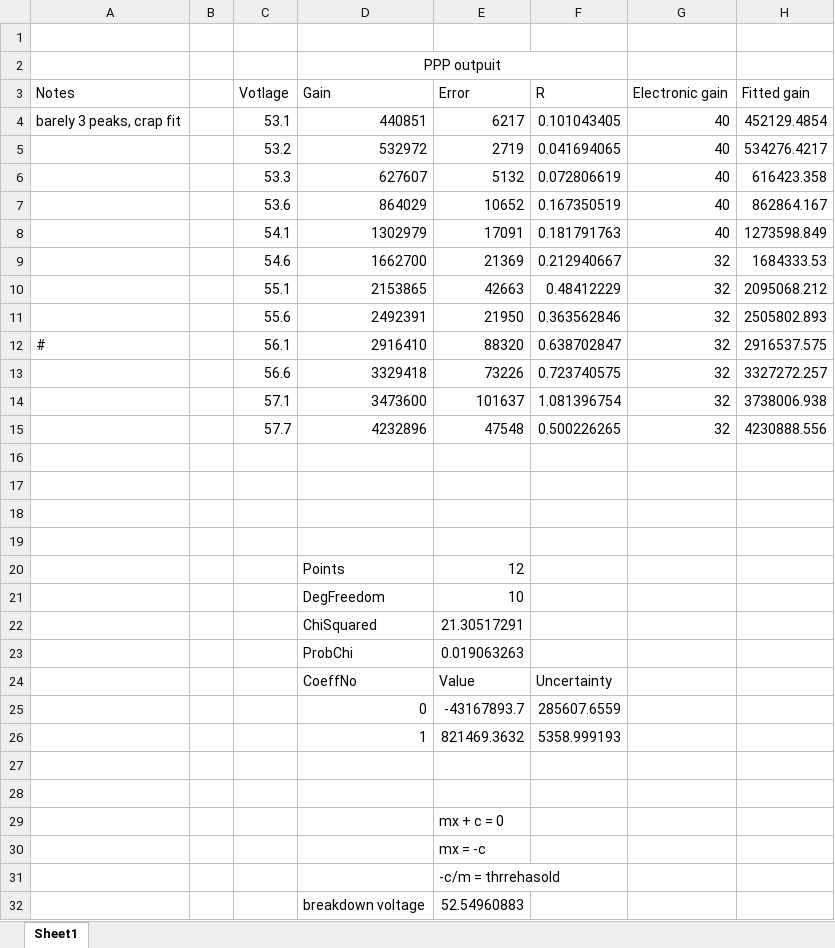
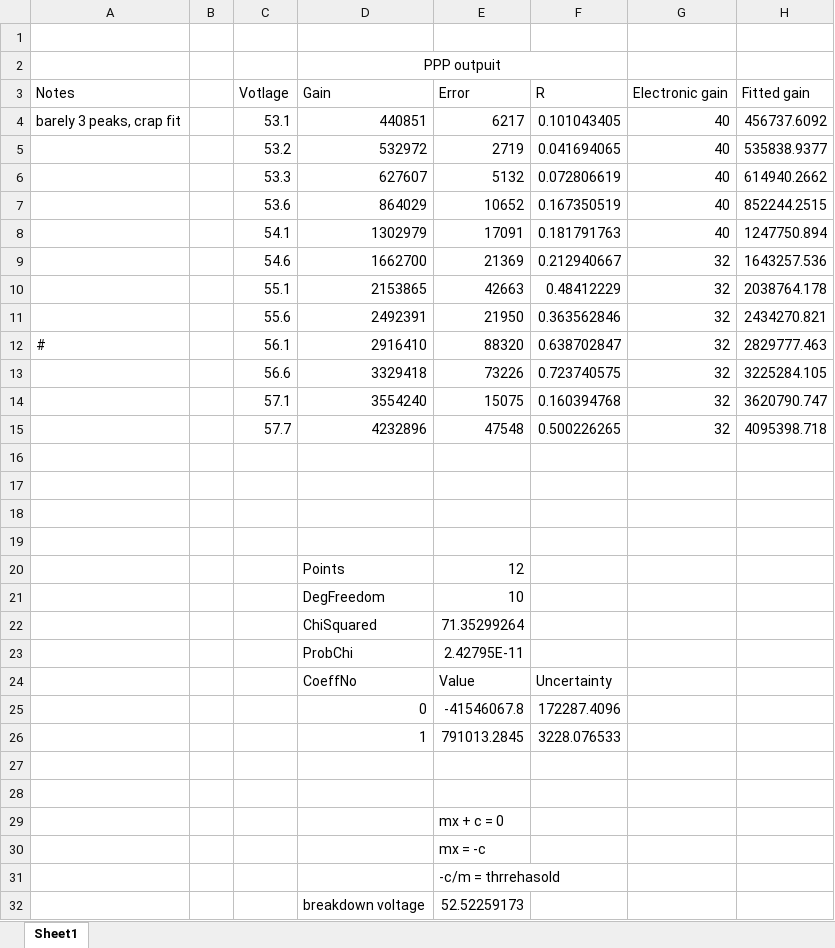
Before and after one commit to sir2fluffy/FYP, an Excel workbook: Bias voltage.xlsx, sheet Sheet1, drawn as a sheet; values as stored, in another font and other column widths than the file's, no borders; charts and pictures not drawn; removed rows and columns are numbered as before the commit, all else as after; the diff names each change by its address in the sheet, - before the commit and + after, or states it on an @@ line.

```diff
--- a/Bias voltage.xlsx (sheet Sheet1)
+++ b/Bias voltage.xlsx (sheet Sheet1)
-H4 (Fitted gain): 452129.4854
+H4 (Fitted gain): 456737.6092
-H5 (Fitted gain): 534276.4217
+H5 (Fitted gain): 535838.9377
-H6 (Fitted gain): 616423.358
+H6 (Fitted gain): 614940.2662
-H7 (Fitted gain): 862864.167
+H7 (Fitted gain): 852244.2515
-H8 (Fitted gain): 1273598.849
+H8 (Fitted gain): 1247750.894
-H9 (Fitted gain): 1684333.53
+H9 (Fitted gain): 1643257.536
-H10 (Fitted gain): 2095068.212
+H10 (Fitted gain): 2038764.178
-H11 (Fitted gain): 2505802.893
+H11 (Fitted gain): 2434270.821
-H12 (Fitted gain): 2916537.575
+H12 (Fitted gain): 2829777.463
-H13 (Fitted gain): 3327272.257
+H13 (Fitted gain): 3225284.105
-row 14:  |  | 57.1 | 3473600 | 101637 | 1.081396754 | 32 | 3738006.938
+row 14:  |  | 57.1 | 3554240 | 15075 | 0.160394768 | 32 | 3620790.747
-H15 (Fitted gain): 4230888.556
+H15 (Fitted gain): 4095398.718
-E22 (Error): 21.30517291
+E22 (Error): 71.35299264
-E23 (Error): 0.019063263
+E23 (Error): 2.42795E-11
-row 25:  |  |  | 0 | -43167893.7 | 285607.6559
-row 26:  |  |  | 1 | 821469.3632 | 5358.999193
+row 25:  |  |  | 0 | -41546067.8 | 172287.4096
+row 26:  |  |  | 1 | 791013.2845 | 3228.076533
-E32 (Error): 52.54960883
+E32 (Error): 52.52259173
```
Also changed, not shown: charts or pictures, 5 other files.
